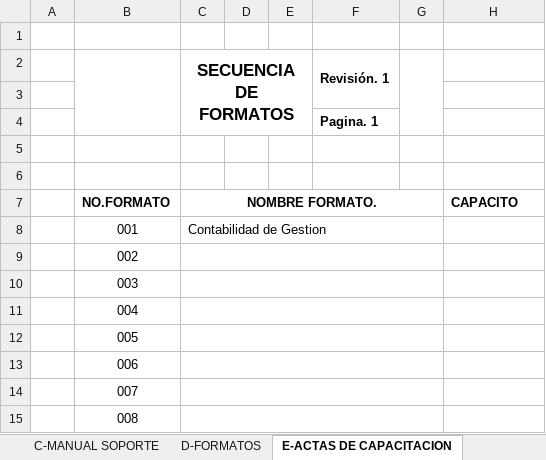
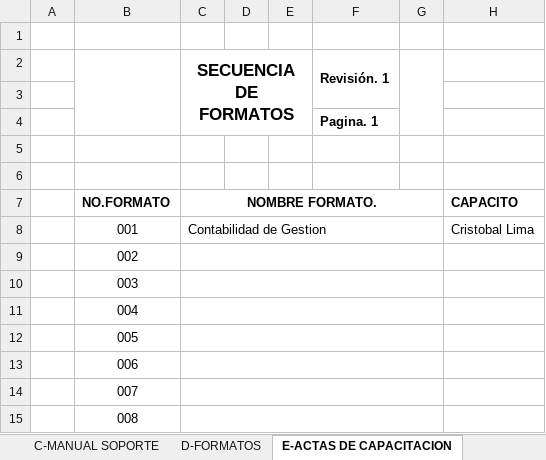
Before and after one commit to soporteccfn/Nomenclatura, an Excel workbook: 099. SECUENCIA DE DOCUMENTACION.xlsx, sheet E-ACTAS DE CAPACITACION, drawn as a sheet; only a part is shown; values as stored, in another font and other column widths than the file's, no borders; charts and pictures not drawn; the diff names each change by its address in the sheet, - before the commit and + after, or states it on an @@ line.

Commit message:
Movimiento

```diff
--- a/099. SECUENCIA DE DOCUMENTACION.xlsx (sheet E-ACTAS DE CAPACITACION)
+++ b/099. SECUENCIA DE DOCUMENTACION.xlsx (sheet E-ACTAS DE CAPACITACION)
-H8: (empty)
+H8: Cristobal Lima
```
